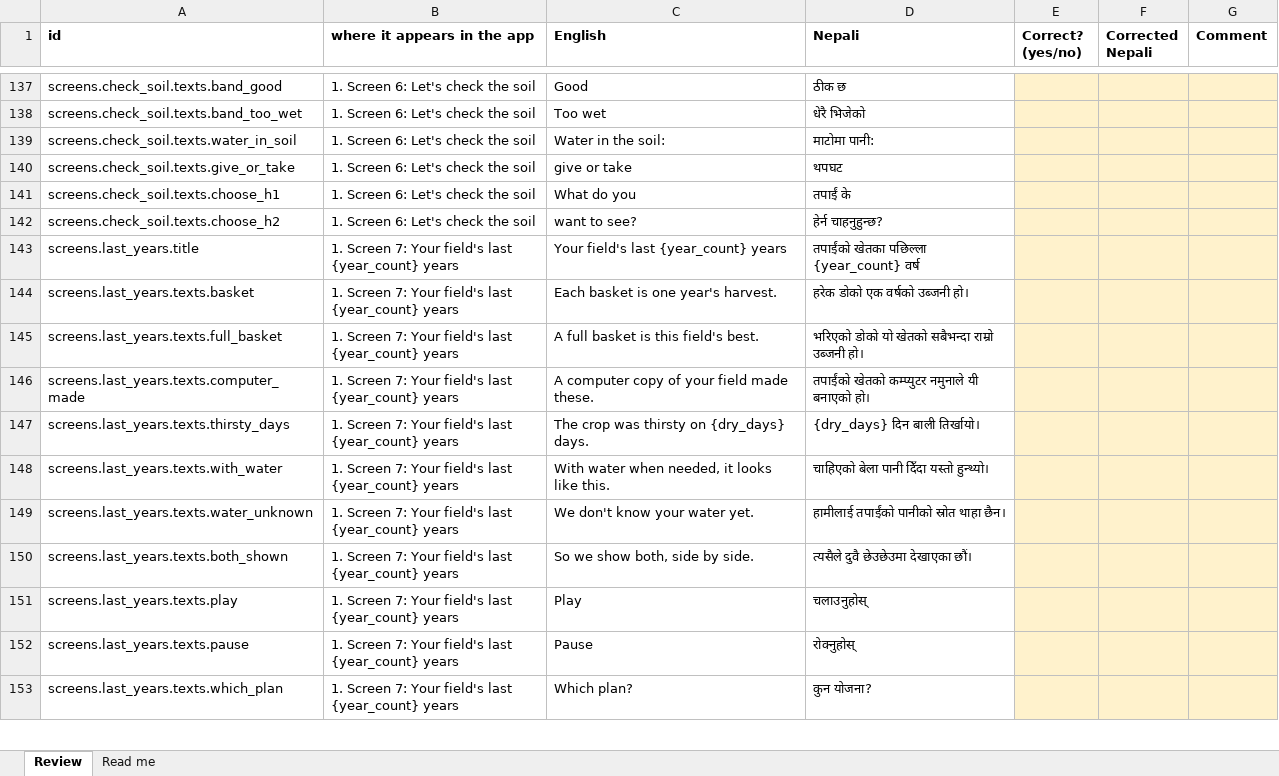
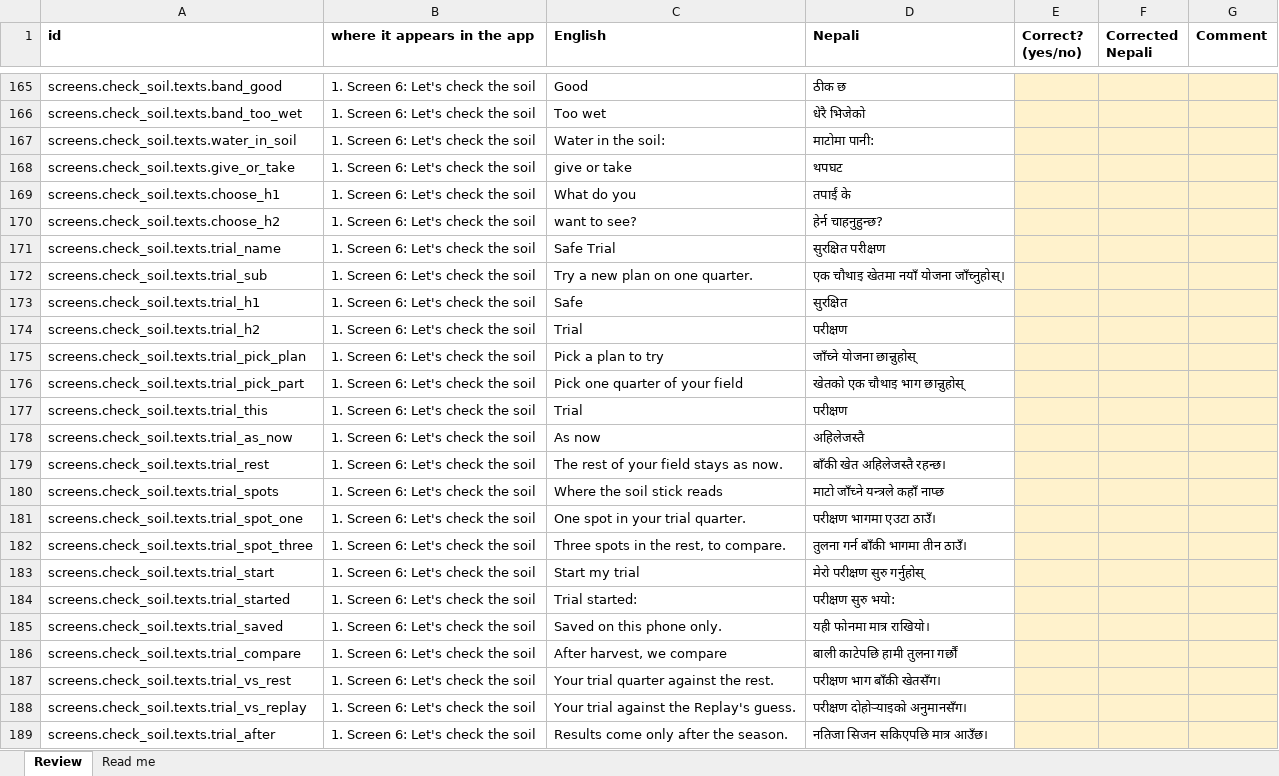
Before and after one commit to sorenhgautam-dev/nasa-khet-sathi, an Excel workbook: pipeline/words/nepali_review.xlsx, sheet Review, drawn as a sheet; only a part is shown, gaps mark what is left out; the shorter side is filled out with more unchanged rows; values as stored, in another font and other column widths than the file's, no borders; the diff covers the shown part only; the diff names each change by its address in the sheet, - before the commit and + after, or states it on an @@ line.

```diff
--- a/pipeline/words/nepali_review.xlsx (sheet Review)
+++ b/pipeline/words/nepali_review.xlsx (sheet Review)
+row 171: screens.check_soil.texts.trial_name | 1. Screen 6: Let's check the soil | Safe Trial | सुरक्षित परीक्षण
+row 172: screens.check_soil.texts.trial_sub | 1. Screen 6: Let's check the soil | Try a new plan on one quarter. | एक चौथाइ खेतमा नयाँ योजना जाँच्नुहोस्।
+row 173: screens.check_soil.texts.trial_h1 | 1. Screen 6: Let's check the soil | Safe | सुरक्षित
+row 174: screens.check_soil.texts.trial_h2 | 1. Screen 6: Let's check the soil | Trial | परीक्षण
+row 175: screens.check_soil.texts.trial_pick_plan | 1. Screen 6: Let's check the soil | Pick a plan to try | जाँच्ने योजना छान्नुहोस्
+row 176: screens.check_soil.texts.trial_pick_part | 1. Screen 6: Let's check the soil | Pick one quarter of your field | खेतको एक चौथाइ भाग छान्नुहोस्
+row 177: screens.check_soil.texts.trial_this | 1. Screen 6: Let's check the soil | Trial | परीक्षण
+row 178: screens.check_soil.texts.trial_as_now | 1. Screen 6: Let's check the soil | As now | अहिलेजस्तै
+row 179: screens.check_soil.texts.trial_rest | 1. Screen 6: Let's check the soil | The rest of your field stays as now. | बाँकी खेत अहिलेजस्तै रहन्छ।
+row 180: screens.check_soil.texts.trial_spots | 1. Screen 6: Let's check the soil | Where the soil stick reads | माटो जाँच्ने यन्त्रले कहाँ नाप्छ
+row 181: screens.check_soil.texts.trial_spot_one | 1. Screen 6: Let's check the soil | One spot in your trial quarter. | परीक्षण भागमा एउटा ठाउँ।
+row 182: screens.check_soil.texts.trial_spot_three | 1. Screen 6: Let's check the soil | Three spots in the rest, to compare. | तुलना गर्न बाँकी भागमा तीन ठाउँ।
+row 183: screens.check_soil.texts.trial_start | 1. Screen 6: Let's check the soil | Start my trial | मेरो परीक्षण सुरु गर्नुहोस्
+row 184: screens.check_soil.texts.trial_started | 1. Screen 6: Let's check the soil | Trial started: | परीक्षण सुरु भयो:
+row 185: screens.check_soil.texts.trial_saved | 1. Screen 6: Let's check the soil | Saved on this phone only. | यही फोनमा मात्र राखियो।
+row 186: screens.check_soil.texts.trial_compare | 1. Screen 6: Let's check the soil | After harvest, we compare | बाली काटेपछि हामी तुलना गर्छौं
+row 187: screens.check_soil.texts.trial_vs_rest | 1. Screen 6: Let's check the soil | Your trial quarter against the rest. | परीक्षण भाग बाँकी खेतसँग।
+row 188: screens.check_soil.texts.trial_vs_replay | 1. Screen 6: Let's check the soil | Your trial against the Replay's guess. | परीक्षण दोहोर्‍याइको अनुमानसँग।
+row 189: screens.check_soil.texts.trial_after | 1. Screen 6: Let's check the soil | Results come only after the season. | नतिजा सिजन सकिएपछि मात्र आउँछ।
```
Also changed, not shown: 136 added rows, 2 removed rows and 9 edited cells elsewhere in this sheet, 15 other files.
